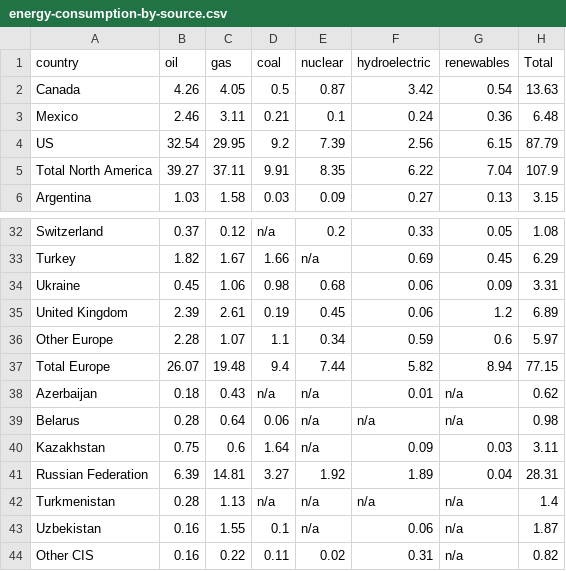
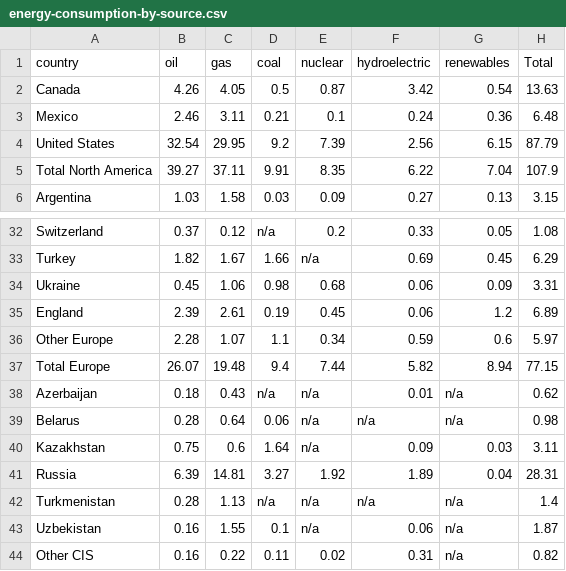
Before and after one commit to karanshah0206/COS30045, a CSV file: datasets/energy-consumption-by-source.csv, drawn as a sheet; only a part is shown, gaps mark what is left out.

Commit message:
Country Name Normalization On New Dataset

```diff
--- a/datasets/energy-consumption-by-source.csv
+++ b/datasets/energy-consumption-by-source.csv
@@ -3,3 +3,3 @@ Canada,4.26,4.05,0.5,0.87,3.42,0.54,13.63
 Mexico,2.46,3.11,0.21,0.1,0.24,0.36,6.48
-US,32.54,29.95,9.2,7.39,2.56,6.15,87.79
+United States,32.54,29.95,9.2,7.39,2.56,6.15,87.79
 Total North America,39.27,37.11,9.91,8.35,6.22,7.04,107.9
@@ -34,3 +34,3 @@ Turkey,1.82,1.67,1.66,n/a,0.69,0.45,6.29
 Ukraine,0.45,1.06,0.98,0.68,0.06,0.09,3.31
-United Kingdom,2.39,2.61,0.19,0.45,0.06,1.2,6.89
+England,2.39,2.61,0.19,0.45,0.06,1.2,6.89
 Other Europe,2.28,1.07,1.1,0.34,0.59,0.6,5.97
@@ -40,3 +40,3 @@ Belarus,0.28,0.64,0.06,n/a,n/a,n/a,0.98
 Kazakhstan,0.75,0.6,1.64,n/a,0.09,0.03,3.11
-Russian Federation,6.39,14.81,3.27,1.92,1.89,0.04,28.31
+Russia,6.39,14.81,3.27,1.92,1.89,0.04,28.31
 Turkmenistan,0.28,1.13,n/a,n/a,n/a,n/a,1.4
```
